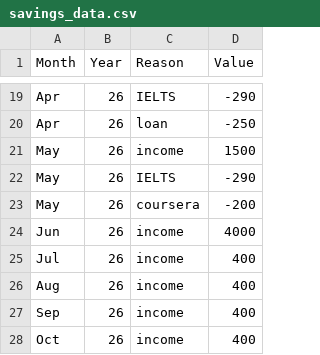
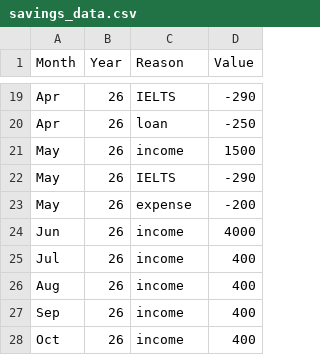
Before and after one commit to AhmadSidaoui/ahmadsidaoui.github.io, a CSV file: backend/savings_data.csv, drawn as a sheet; only a part is shown, gaps mark what is left out.

Commit message:
Update savings_data.csv via server

```diff
--- a/backend/savings_data.csv
+++ b/backend/savings_data.csv
@@ -22,3 +22,3 @@ May,26,income,1500
 May,26,IELTS,-290
-May,26,coursera,-200
+May,26,expense,-200
 Jun,26,income,4000
```
